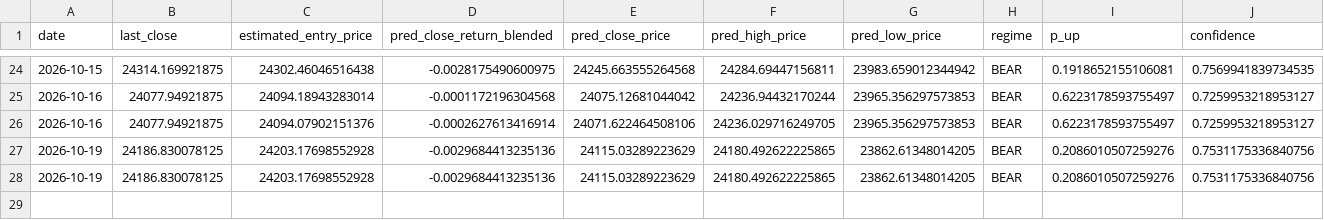
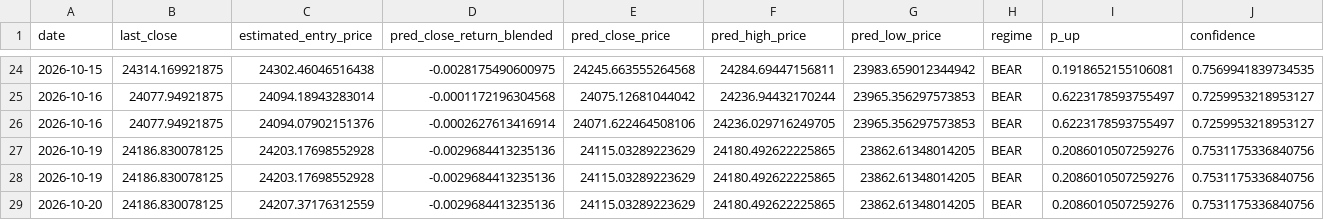
Before and after one commit to curvehen/H.S.I.P, a CSV file: logs/predictions_log.csv, drawn as a sheet; only a part is shown, gaps mark what is left out; rows hold the shown columns only; the diff names each change by its address in the sheet, - before the commit and + after, or states it on an @@ line.

```diff
--- a/logs/predictions_log.csv
+++ b/logs/predictions_log.csv
+row 29: 2026-10-20 | 24186.830078125 | 24207.37176312559 | -0.0029684413235136 | 24115.03289223629 | 24180.492622225865 | 23862.61348014205 | BEAR | 0.2086010507259276 | 0.7531175336840756
```
Also changed, not shown: data/0001_HK_last_good.csv, data/0700_HK_last_good.csv, 21 other files.
